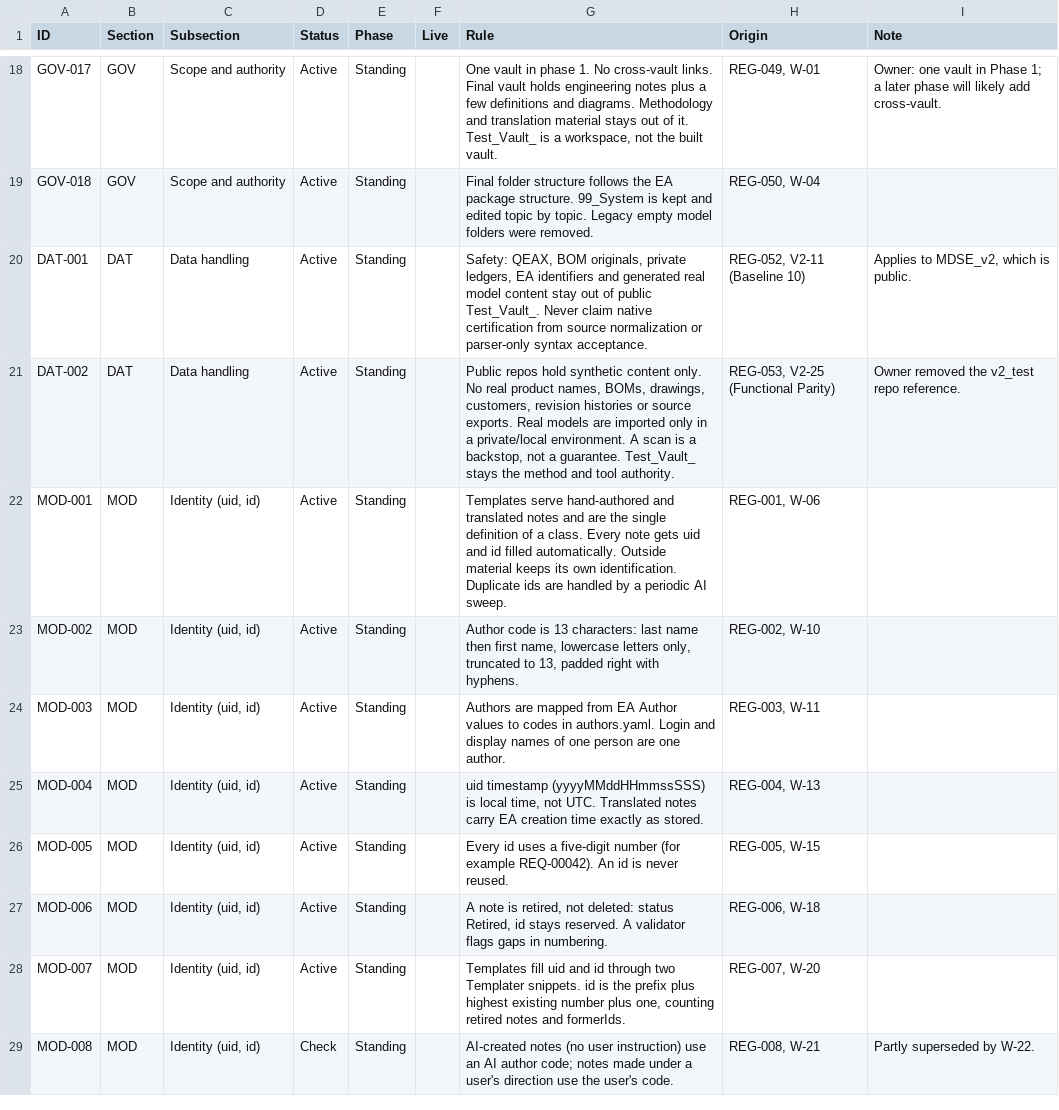
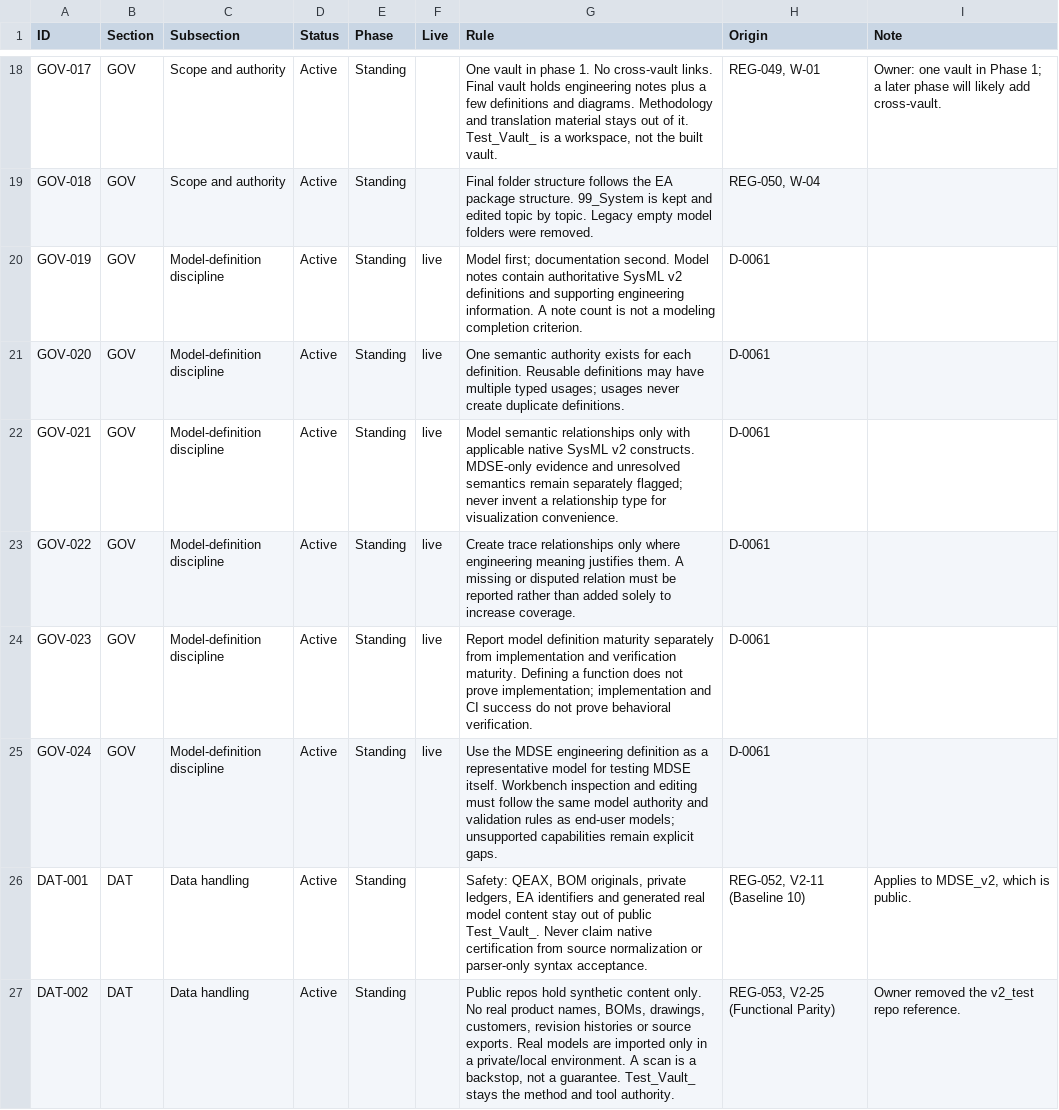
Before and after one commit to spencerskelly/MDSE_v2, a CSV file: governance/register/rules-register.csv, drawn as a sheet; only a part is shown, gaps mark what is left out; the shorter side is filled out with more unchanged rows.

Commit message:
governance: D-0061 adopts six model-first MDSE rules

```diff
--- a/governance/register/rules-register.csv
+++ b/governance/register/rules-register.csv
@@ -19,2 +19,8 @@ GOV-017,GOV,Scope and authority,Active,Standing,,"One vault in phase 1. No cross
 GOV-018,GOV,Scope and authority,Active,Standing,,Final folder structure follows the EA package structure. 99_System is kept and edited topic by topic. Legacy empty model folders were removed.,"REG-050, W-04",
+GOV-019,GOV,Model-definition discipline,Active,Standing,live,Model first; documentation second. Model notes contain authoritative SysML v2 definitions and supporting engineering information. A note count is not a modeling completion criterion.,D-0061,
+GOV-020,GOV,Model-definition discipline,Active,Standing,live,One semantic authority exists for each definition. Reusable definitions may have multiple typed usages; usages never create duplicate definitions.,D-0061,
+GOV-021,GOV,Model-definition discipline,Active,Standing,live,Model semantic relationships only with applicable native SysML v2 constructs. MDSE-only evidence and unresolved semantics remain separately flagged; never invent a relationship type for visualization convenience.,D-0061,
+GOV-022,GOV,Model-definition discipline,Active,Standing,live,Create trace relationships only where engineering meaning justifies them. A missing or disputed relation must be reported rather than added solely to increase coverage.,D-0061,
+GOV-023,GOV,Model-definition discipline,Active,Standing,live,Report model definition maturity separately from implementation and verification maturity. Defining a function does not prove implementation; implementation and CI success do not prove behavioral verification.,D-0061,
+GOV-024,GOV,Model-definition discipline,Active,Standing,live,Use the MDSE engineering definition as a representative model for testing MDSE itself. Workbench inspection and editing must follow the same model authority and validation rules as end-user models; unsupported capabilities remain explicit gaps.,D-0061,
 DAT-001,DAT,Data handling,Active,Standing,,"Safety: QEAX, BOM originals, private ledgers, EA identifiers and generated real model content stay out of public Test_Vault_. Never claim native certification from source normalization or parser-only syntax acceptance.","REG-052, V2-11 (Baseline 10)","Applies to MDSE_v2, which is public."
```
Also changed, not shown: 2 other files.
